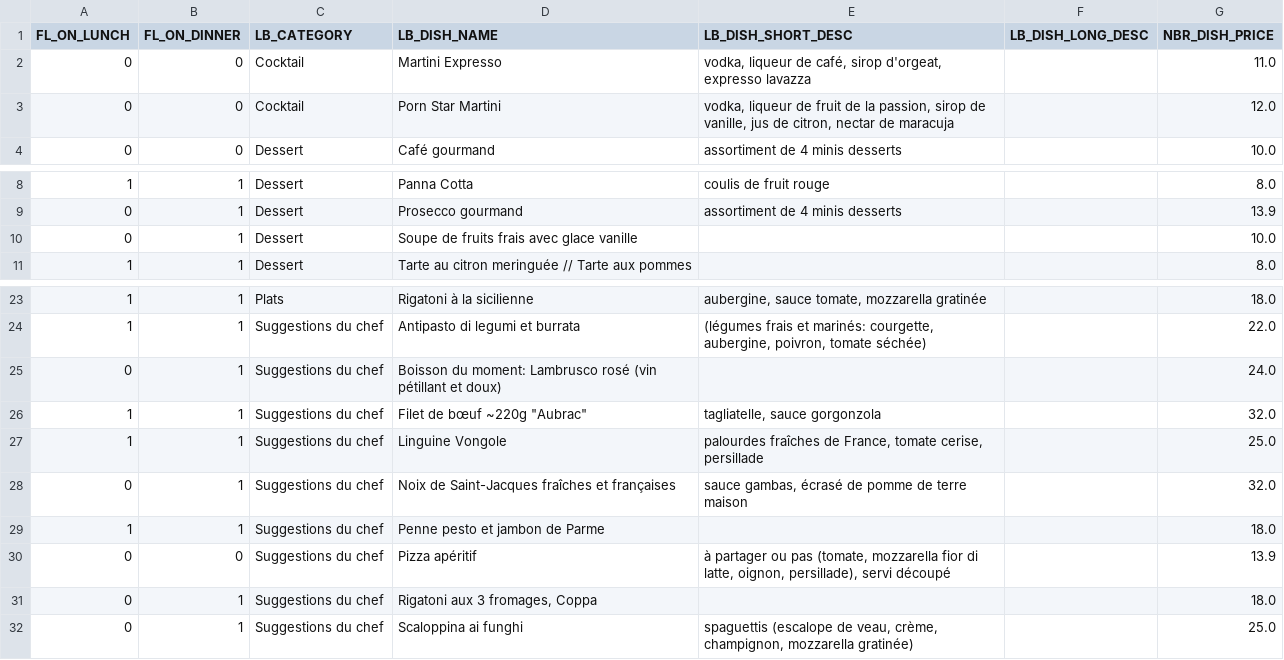
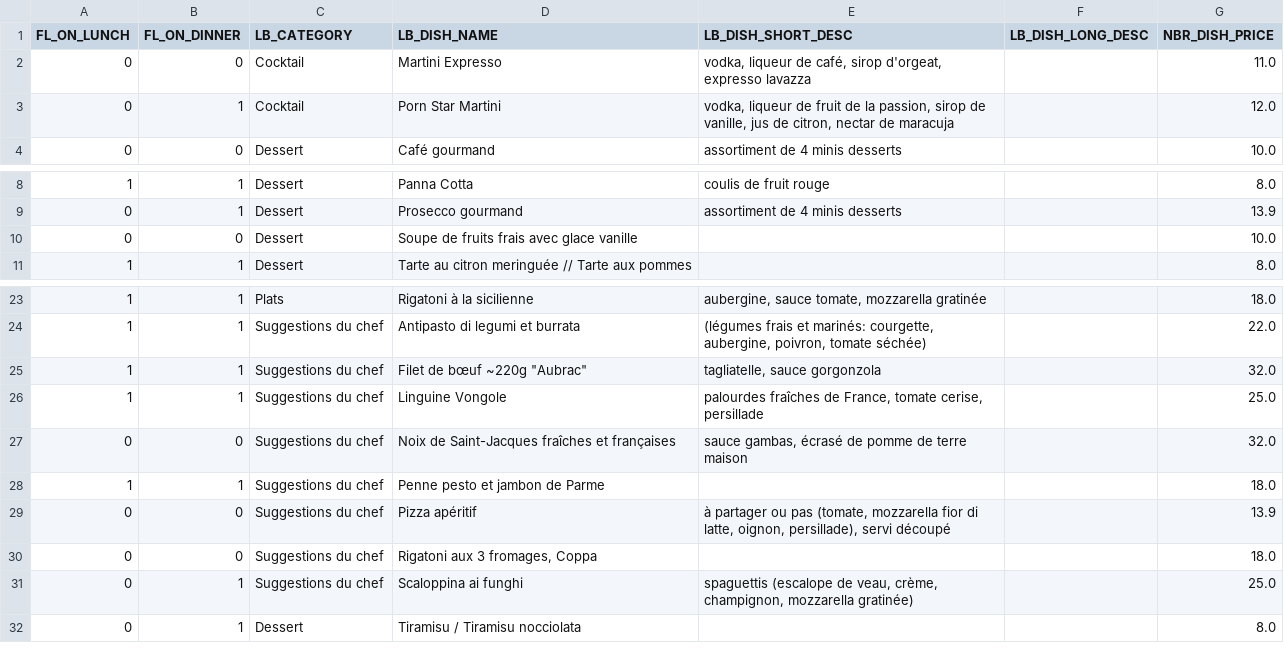
Before and after one commit to helenatong/CreeLeMenu, a CSV file: data/menu.csv, drawn as a sheet; only a part is shown, gaps mark what is left out.

Commit message:
Mise à jour du menu via l'application

```diff
--- a/data/menu.csv
+++ b/data/menu.csv
@@ -2,3 +2,3 @@ FL_ON_LUNCH;FL_ON_DINNER;LB_CATEGORY;LB_DISH_NAME;LB_DISH_SHORT_DESC;LB_DISH_LON
 0;0;Cocktail;Martini Expresso;vodka, liqueur de café, sirop d'orgeat, expresso lavazza;;11.0
-0;0;Cocktail;Porn Star Martini;vodka, liqueur de fruit de la passion, sirop de vanille, jus de citron, nectar de maracuja;;12.0
+0;1;Cocktail;Porn Star Martini;vodka, liqueur de fruit de la passion, sirop de vanille, jus de citron, nectar de maracuja;;12.0
 0;0;Dessert;Café gourmand;assortiment de 4 minis desserts;;10.0
@@ -9,3 +9,3 @@ FL_ON_LUNCH;FL_ON_DINNER;LB_CATEGORY;LB_DISH_NAME;LB_DISH_SHORT_DESC;LB_DISH_LON
 0;1;Dessert;Prosecco gourmand;assortiment de 4 minis desserts;;13.9
-0;1;Dessert;Soupe de fruits frais avec glace vanille;;;10.0
+0;0;Dessert;Soupe de fruits frais avec glace vanille;;;10.0
 1;1;Dessert;Tarte au citron meringuée // Tarte aux pommes;;;8.0
@@ -24,9 +24,9 @@ FL_ON_LUNCH;FL_ON_DINNER;LB_CATEGORY;LB_DISH_NAME;LB_DISH_SHORT_DESC;LB_DISH_LON
 1;1;Suggestions du chef;Antipasto di legumi et burrata;(légumes frais et marinés: courgette, aubergine, poivron, tomate séchée);;22.0
-0;1;Suggestions du chef;Boisson du moment: Lambrusco rosé (vin pétillant et doux);;;24.0
 1;1;Suggestions du chef;"Filet de bœuf ~220g ""Aubrac""";tagliatelle, sauce gorgonzola;;32.0
 1;1;Suggestions du chef;Linguine Vongole;palourdes fraîches de France, tomate cerise, persillade;;25.0
-0;1;Suggestions du chef;Noix de Saint-Jacques fraîches et françaises;sauce gambas, écrasé de pomme de terre maison;;32.0
+0;0;Suggestions du chef;Noix de Saint-Jacques fraîches et françaises;sauce gambas, écrasé de pomme de terre maison;;32.0
 1;1;Suggestions du chef;Penne pesto et jambon de Parme;;;18.0
 0;0;Suggestions du chef;Pizza apéritif;à partager ou pas (tomate, mozzarella fior di latte, oignon, persillade), servi découpé;;13.9
-0;1;Suggestions du chef;Rigatoni aux 3 fromages, Coppa;;;18.0
+0;0;Suggestions du chef;Rigatoni aux 3 fromages, Coppa;;;18.0
 0;1;Suggestions du chef;Scaloppina ai funghi;spaguettis (escalope de veau, crème, champignon, mozzarella gratinée);;25.0
+0;1;Dessert;Tiramisu / Tiramisu nocciolata;;;8.0
```
